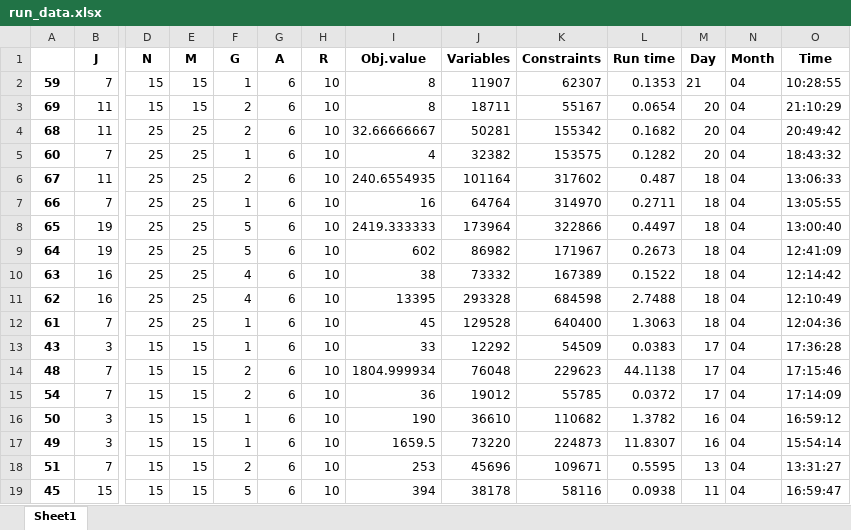
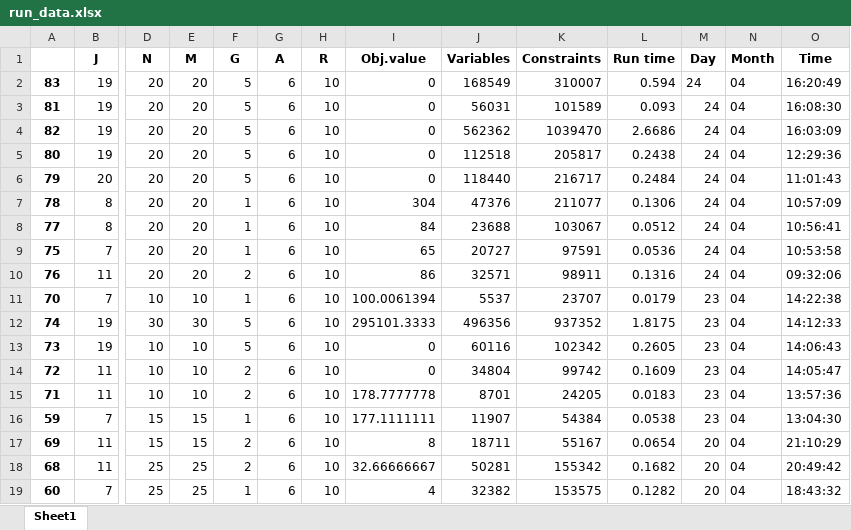
Before and after one commit to haraldaarskog/Thesis, an Excel workbook: src/logging/run_data.xlsx, sheet Sheet1, drawn as a sheet; only a part is shown, gaps mark what is left out; the shorter side is filled out with more unchanged rows; values as stored, in another font and other column widths than the file's, no borders; addresses are those after the commit; rows hold the shown columns only; the diff names each change by its address in the sheet, - before the commit and + after, or states it on an @@ line.

```diff
--- a/src/logging/run_data.xlsx (sheet Sheet1)
+++ b/src/logging/run_data.xlsx (sheet Sheet1)
+row 2: 83 | 19 | 20 | 20 | 5 | 6 | 10 | 0 | 168549 | 310007 | 0.594 | 24 | 04 | 16:20:49
+row 3: 81 | 19 | 20 | 20 | 5 | 6 | 10 | 0 | 56031 | 101589 | 0.093 | 24 | 04 | 16:08:30
+row 4: 82 | 19 | 20 | 20 | 5 | 6 | 10 | 0 | 562362 | 1039470 | 2.6686 | 24 | 04 | 16:03:09
+row 5: 80 | 19 | 20 | 20 | 5 | 6 | 10 | 0 | 112518 | 205817 | 0.2438 | 24 | 04 | 12:29:36
+row 6: 79 | 20 | 20 | 20 | 5 | 6 | 10 | 0 | 118440 | 216717 | 0.2484 | 24 | 04 | 11:01:43
+row 7: 78 | 8 | 20 | 20 | 1 | 6 | 10 | 304 | 47376 | 211077 | 0.1306 | 24 | 04 | 10:57:09
+row 8: 77 | 8 | 20 | 20 | 1 | 6 | 10 | 84 | 23688 | 103067 | 0.0512 | 24 | 04 | 10:56:41
+row 9: 75 | 7 | 20 | 20 | 1 | 6 | 10 | 65 | 20727 | 97591 | 0.0536 | 24 | 04 | 10:53:58
+row 10: 76 | 11 | 20 | 20 | 2 | 6 | 10 | 86 | 32571 | 98911 | 0.1316 | 24 | 04 | 09:32:06
+row 11: 70 | 7 | 10 | 10 | 1 | 6 | 10 | 100.0061394 | 5537 | 23707 | 0.0179 | 23 | 04 | 14:22:38
+row 12: 74 | 19 | 30 | 30 | 5 | 6 | 10 | 295101.3333 | 496356 | 937352 | 1.8175 | 23 | 04 | 14:12:33
+row 13: 73 | 19 | 10 | 10 | 5 | 6 | 10 | 0 | 60116 | 102342 | 0.2605 | 23 | 04 | 14:06:43
+row 14: 72 | 11 | 10 | 10 | 2 | 6 | 10 | 0 | 34804 | 99742 | 0.1609 | 23 | 04 | 14:05:47
+row 15: 71 | 11 | 10 | 10 | 2 | 6 | 10 | 178.7777778 | 8701 | 24205 | 0.0183 | 23 | 04 | 13:57:36
-I16 (Obj.value): 8
+I16 (Obj.value): 177.1111111
-K16 (Constraints): 62307
+K16 (Constraints): 54384
-L16 (Run time): 0.1353
+L16 (Run time): 0.0538
-M16 (Day): 21
+M16 (Day): 23
-O16 (Time): 10:28:55
+O16 (Time): 13:04:30
```
Also changed, not shown: 12 other files.
